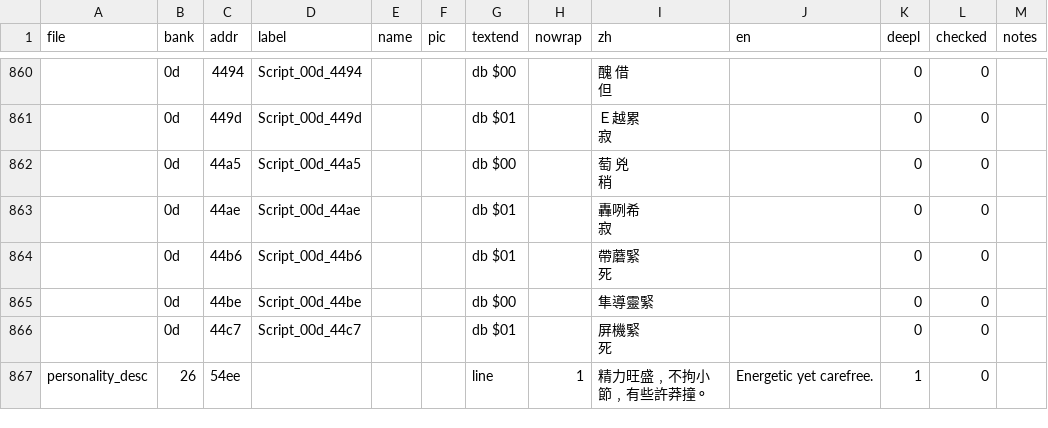
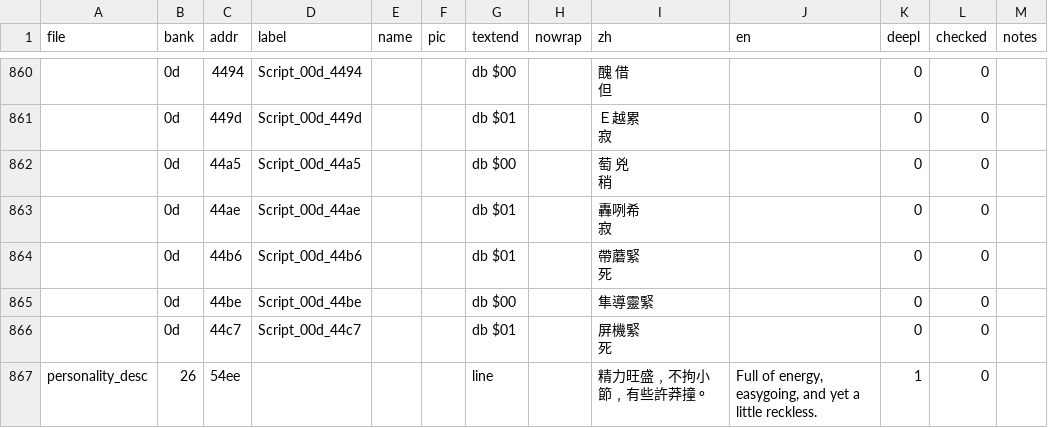
Before and after one commit to ZoomTen/shi-kong-xing-shou, a CSV file: translation/text.csv, drawn as a sheet; only a part is shown, gaps mark what is left out; the diff covers the shown part only; the diff names each change by its address in the sheet, - before the commit and + after, or states it on an @@ line.

```diff
--- a/translation/text.csv
+++ b/translation/text.csv
-H867 (nowrap): 1
+H867 (nowrap): (empty)
-J867 (en): Energetic yet carefree.
+J867 (en): Full of energy, easygoing, and yet a little reckless.
```
Also changed, not shown: 8 edited cells elsewhere in this file, 12 other files.
